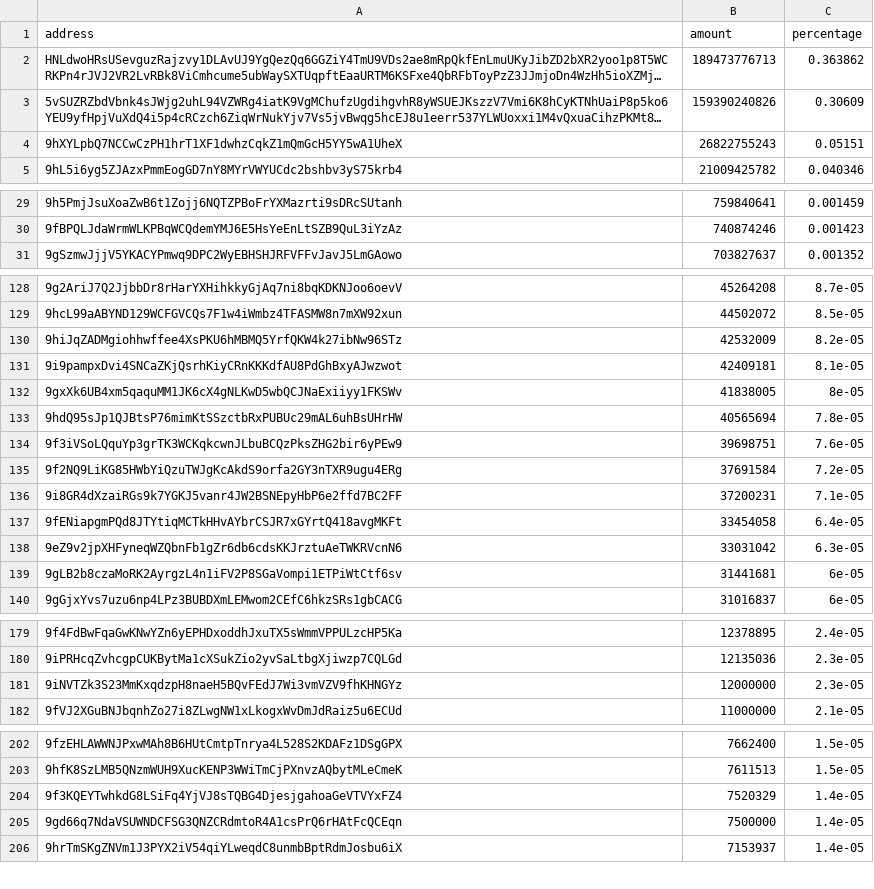
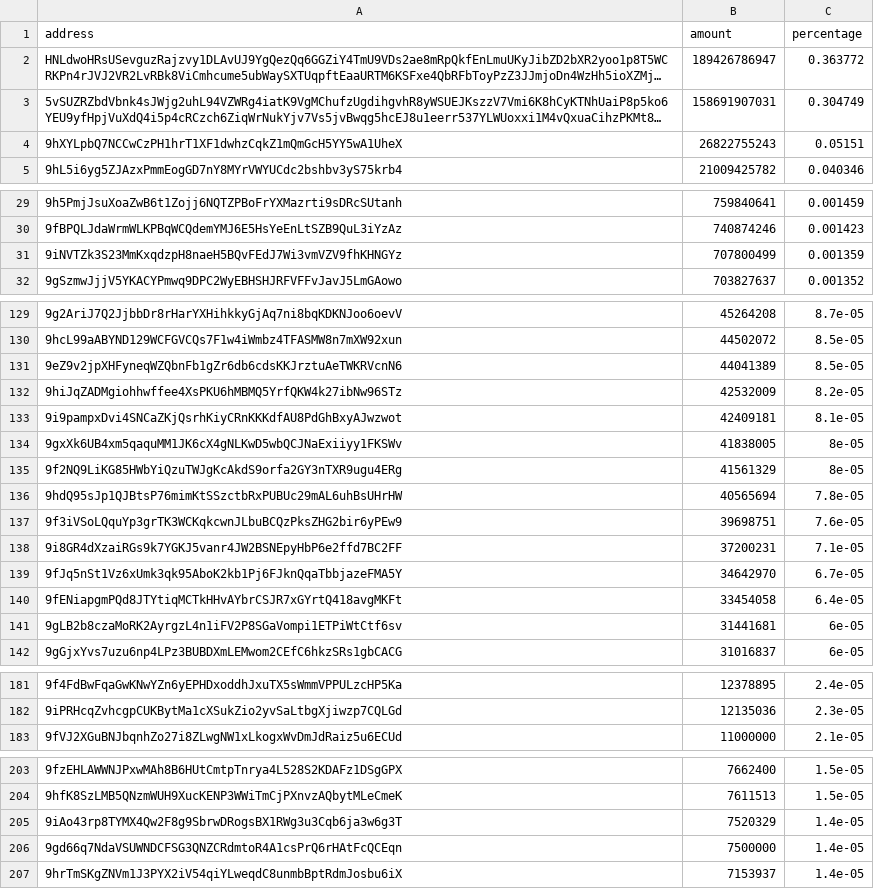
Before and after one commit to babygrenade/ergo-tokenautics, a CSV file: data/EXLE.csv, drawn as a sheet; only a part is shown, gaps mark what is left out; long unchanged cells end in …; removed rows and columns are numbered as before the commit, all else as after; the diff covers the shown part only; the diff names each change by its address in the sheet, - before the commit and + after, or states it on an @@ line.

```diff
--- a/data/EXLE.csv
+++ b/data/EXLE.csv
-B2 (amount): 189473776713
+B2 (amount): 189426786947
-C2 (percentage): 0.363862
+C2 (percentage): 0.363772
-B3 (amount): 159390240826
+B3 (amount): 158691907031
-C3 (percentage): 0.30609
+C3 (percentage): 0.304749
+row 31: 9iNVTZk3S23MmKxqdzpH8naeH5BQvFEdJ7Wi3vmVZV9fhKHNGYz | 707800499 | 0.001359
+row 131: 9eZ9v2jpXHFyneqWZQbnFb1gZr6db6cdsKKJrztuAeTWKRVcnN6 | 44041389 | 8.5e-05
+row 135: 9f2NQ9LiKG85HWbYiQzuTWJgKcAkdS9orfa2GY3nTXR9ugu4ERg | 41561329 | 8e-05
-row 135: 9f2NQ9LiKG85HWbYiQzuTWJgKcAkdS9orfa2GY3nTXR9ugu4ERg | 37691584 | 7.2e-05
+row 139: 9fJq5nSt1Vz6xUmk3qk95AboK2kb1Pj6FJknQqaTbbjazeFMA5Y | 34642970 | 6.7e-05
-row 138: 9eZ9v2jpXHFyneqWZQbnFb1gZr6db6cdsKKJrztuAeTWKRVcnN6 | 33031042 | 6.3e-05
-row 181: 9iNVTZk3S23MmKxqdzpH8naeH5BQvFEdJ7Wi3vmVZV9fhKHNGYz | 12000000 | 2.3e-05
-A205 (address): 9f3KQEYTwhkdG8LSiFq4YjVJ8sTQBG4DjesjgahoaGeVTVYxFZ4
+A205 (address): 9iAo43rp8TYMX4Qw2F8g9SbrwDRogsBX1RWg3u3Cqb6ja3w6g3T
```
Also changed, not shown: 18 moved rows and 1 edited cell elsewhere in this file, data/COMET.csv, data/NETA.csv, 5 other files.
